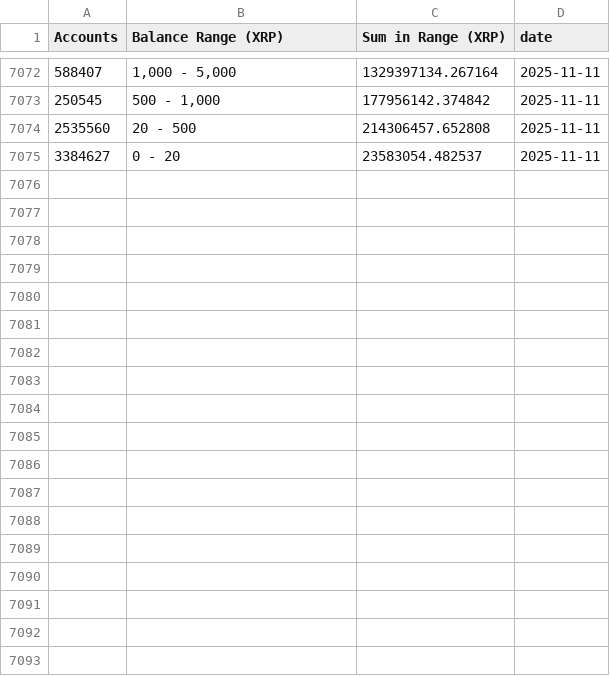
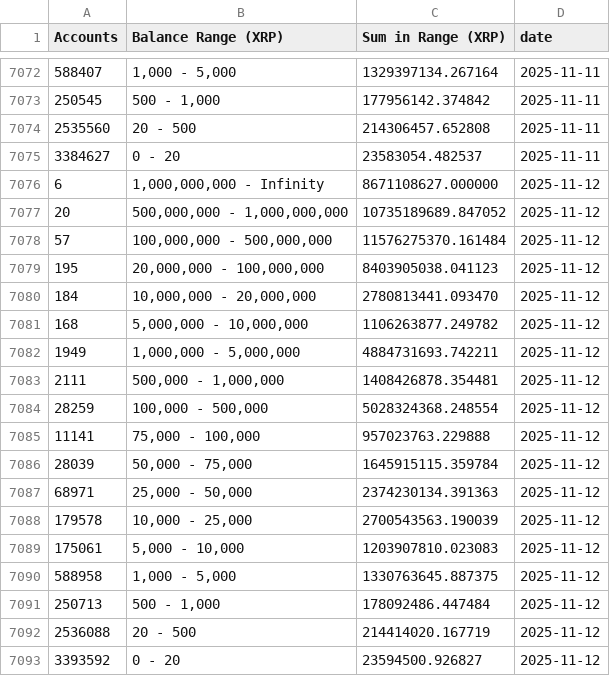
Before and after one commit to DI-main-ai/XRP, a CSV file: csv/current_stats_accounts_history.csv, drawn as a sheet; only a part is shown, gaps mark what is left out; the diff covers the shown part only; the diff names each change by its address in the sheet, - before the commit and + after, or states it on an @@ line.

```diff
--- a/csv/current_stats_accounts_history.csv
+++ b/csv/current_stats_accounts_history.csv
+row 7076: 6 | 1,000,000,000 - Infinity | 8671108627.000000 | 2025-11-12
+row 7077: 20 | 500,000,000 - 1,000,000,000 | 10735189689.847052 | 2025-11-12
+row 7078: 57 | 100,000,000 - 500,000,000 | 11576275370.161484 | 2025-11-12
+row 7079: 195 | 20,000,000 - 100,000,000 | 8403905038.041123 | 2025-11-12
+row 7080: 184 | 10,000,000 - 20,000,000 | 2780813441.093470 | 2025-11-12
+row 7081: 168 | 5,000,000 - 10,000,000 | 1106263877.249782 | 2025-11-12
+row 7082: 1949 | 1,000,000 - 5,000,000 | 4884731693.742211 | 2025-11-12
+row 7083: 2111 | 500,000 - 1,000,000 | 1408426878.354481 | 2025-11-12
+row 7084: 28259 | 100,000 - 500,000 | 5028324368.248554 | 2025-11-12
+row 7085: 11141 | 75,000 - 100,000 | 957023763.229888 | 2025-11-12
+row 7086: 28039 | 50,000 - 75,000 | 1645915115.359784 | 2025-11-12
+row 7087: 68971 | 25,000 - 50,000 | 2374230134.391363 | 2025-11-12
+row 7088: 179578 | 10,000 - 25,000 | 2700543563.190039 | 2025-11-12
+row 7089: 175061 | 5,000 - 10,000 | 1203907810.023083 | 2025-11-12
+row 7090: 588958 | 1,000 - 5,000 | 1330763645.887375 | 2025-11-12
+row 7091: 250713 | 500 - 1,000 | 178092486.447484 | 2025-11-12
+row 7092: 2536088 | 20 - 500 | 214414020.167719 | 2025-11-12
+row 7093: 3393592 | 0 - 20 | 23594500.926827 | 2025-11-12
```
Also changed, not shown: 4 edited cells elsewhere in this file, csv/1,000,000,000_-_Infinity__Series1.csv, csv/1,000,000_-_5,000,000__Series1.csv, 38 other files.
